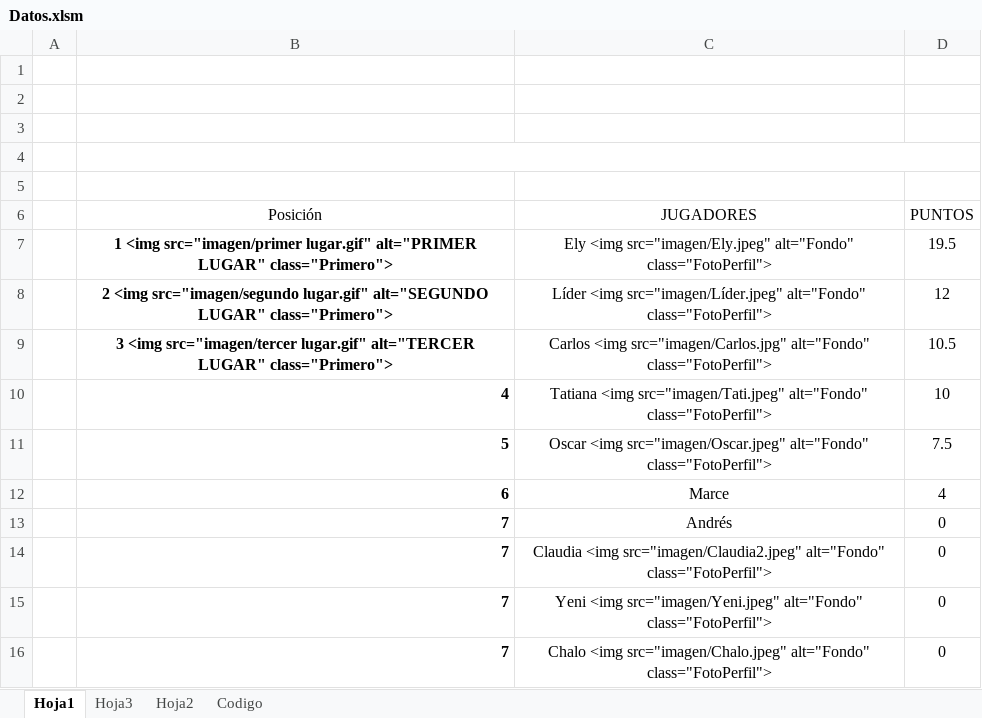
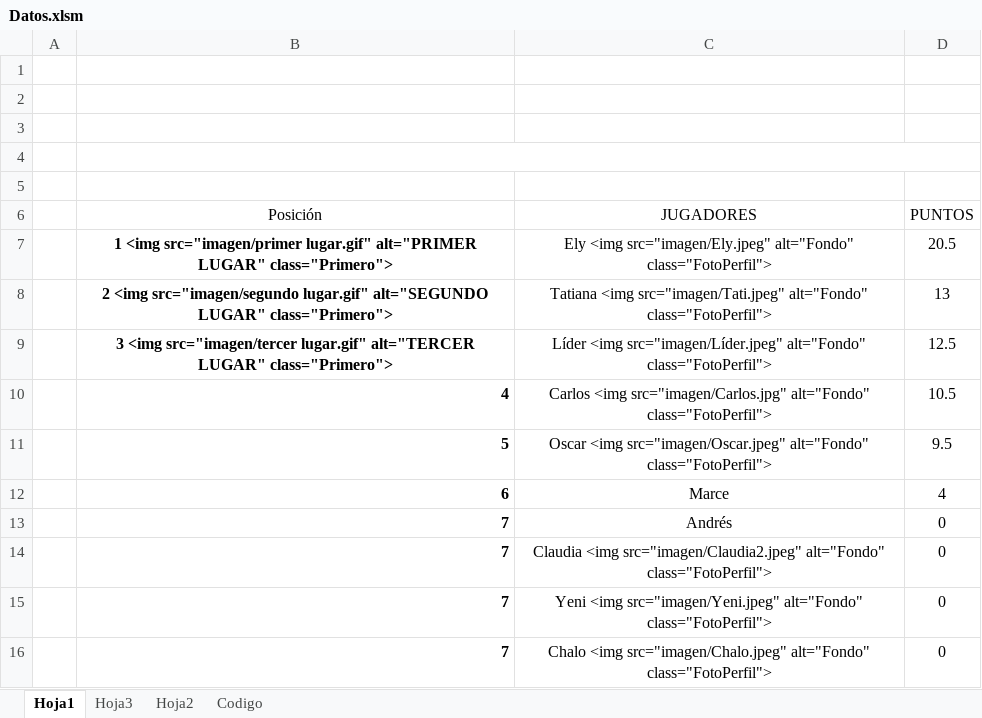
Before and after one commit to diacono81/WebLUdo, an Excel workbook: Datos.xlsm, sheet Hoja1, drawn as a sheet; only a part is shown; values as stored, in another font and other column widths than the file's, no borders; charts and pictures and table styles not drawn; removed rows and columns are numbered as before the commit, all else as after; the diff names each change by its address in the sheet, - before the commit and + after, or states it on an @@ line.

```diff
--- a/Datos.xlsm (sheet Hoja1)
+++ b/Datos.xlsm (sheet Hoja1)
-D7 (PUNTOS): 19.5
+D7 (PUNTOS): 20.5
-row 8:  | 2 <img src="imagen/segundo lugar.gif" alt="SEGUNDO LUGAR" class="Primero"> | Líder <img src="imagen/Líder.jpeg" alt="Fondo" class="FotoPerfil"> | 12
+row 8:  | 2 <img src="imagen/segundo lugar.gif" alt="SEGUNDO LUGAR" class="Primero"> | Tatiana <img src="imagen/Tati.jpeg" alt="Fondo" class="FotoPerfil"> | 13
+row 9:  | 3 <img src="imagen/tercer lugar.gif" alt="TERCER LUGAR" class="Primero"> | Líder <img src="imagen/Líder.jpeg" alt="Fondo" class="FotoPerfil"> | 12.5
-B10 (Posición): 3 <img src="imagen/tercer lugar.gif" alt="TERCER LUGAR" class="Primero">
+B10 (Posición): 4
-B10 alignment: center
+B10 alignment: right
-row 10:  | 4 | Tatiana <img src="imagen/Tati.jpeg" alt="Fondo" class="FotoPerfil"> | 10
-D11 (PUNTOS): 7.5
+D11 (PUNTOS): 9.5
```
Also changed, not shown: sheet Codigo, 2 other files.
